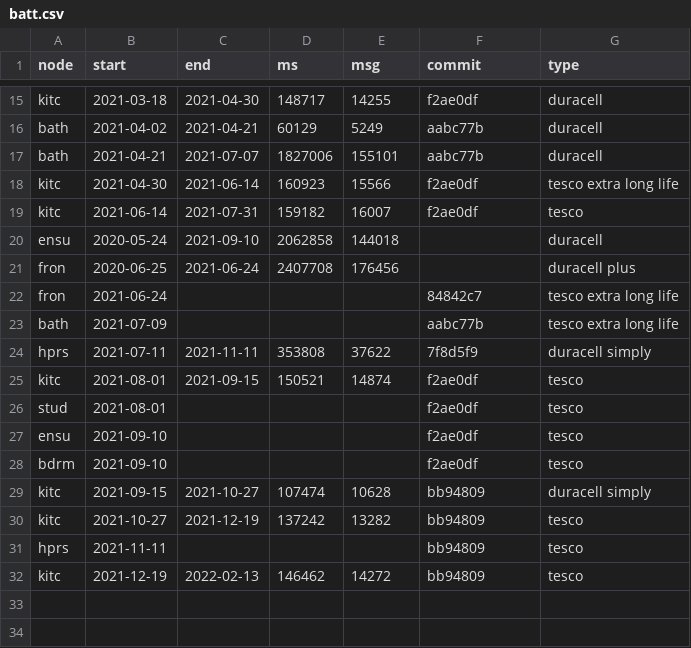
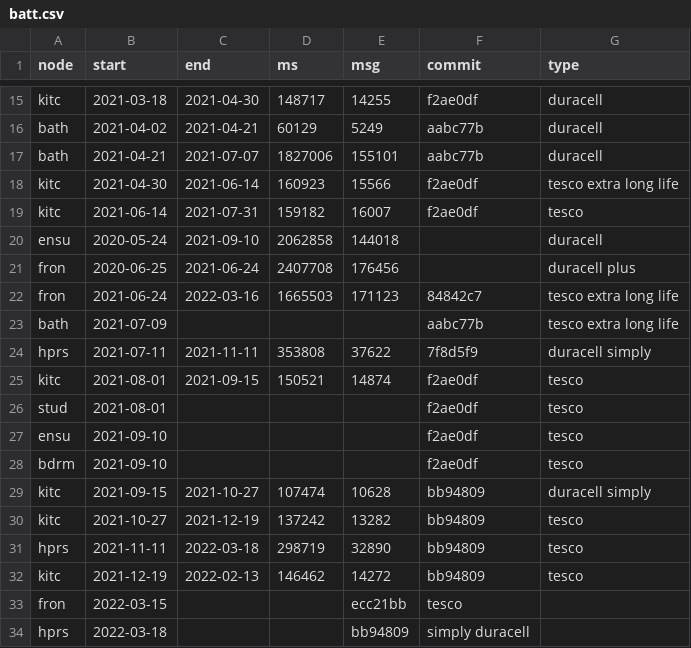
Before and after one commit to jscrane/TinySensors, a CSV file: tinysensor/batt.csv, drawn as a sheet; only a part is shown, gaps mark what is left out.

Commit message:
update

```diff
--- a/tinysensor/batt.csv
+++ b/tinysensor/batt.csv
@@ -21,3 +21,3 @@ ensu,2020-05-24,2021-09-10,2062858,144018,,duracell
 fron,2020-06-25,2021-06-24,2407708,176456,,duracell plus
-fron,2021-06-24,,,,84842c7,tesco extra long life
+fron,2021-06-24,2022-03-16,1665503,171123,84842c7,tesco extra long life
 bath,2021-07-09,,,,aabc77b,tesco extra long life
@@ -30,3 +30,5 @@ kitc,2021-09-15,2021-10-27,107474,10628,bb94809,duracell simply
 kitc,2021-10-27,2021-12-19,137242,13282,bb94809,tesco
-hprs,2021-11-11,,,,bb94809,tesco
+hprs,2021-11-11,2022-03-18,298719,32890,bb94809,tesco
 kitc,2021-12-19,2022-02-13,146462,14272,bb94809,tesco
+fron,2022-03-15,,,ecc21bb,tesco
+hprs,2022-03-18,,,bb94809,simply duracell
```
